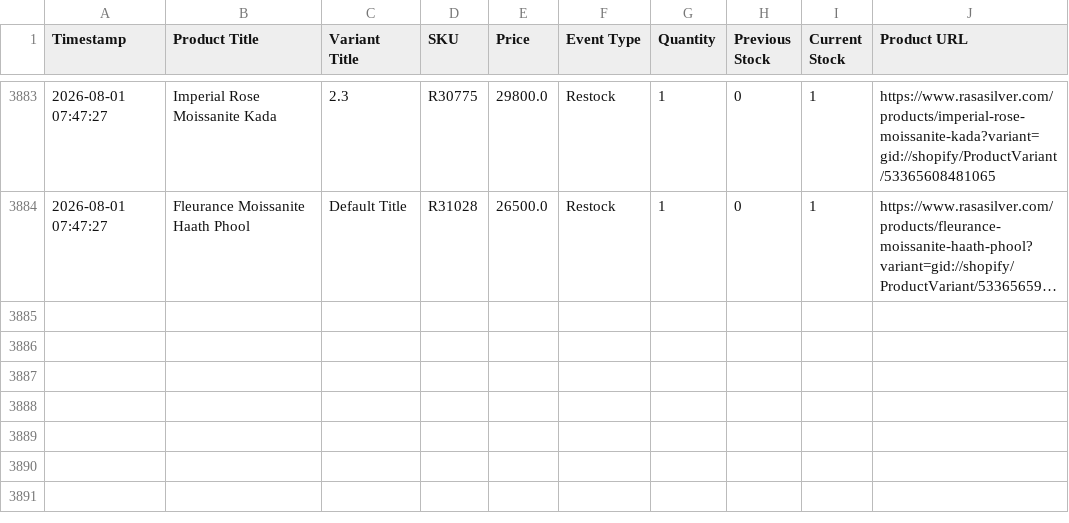
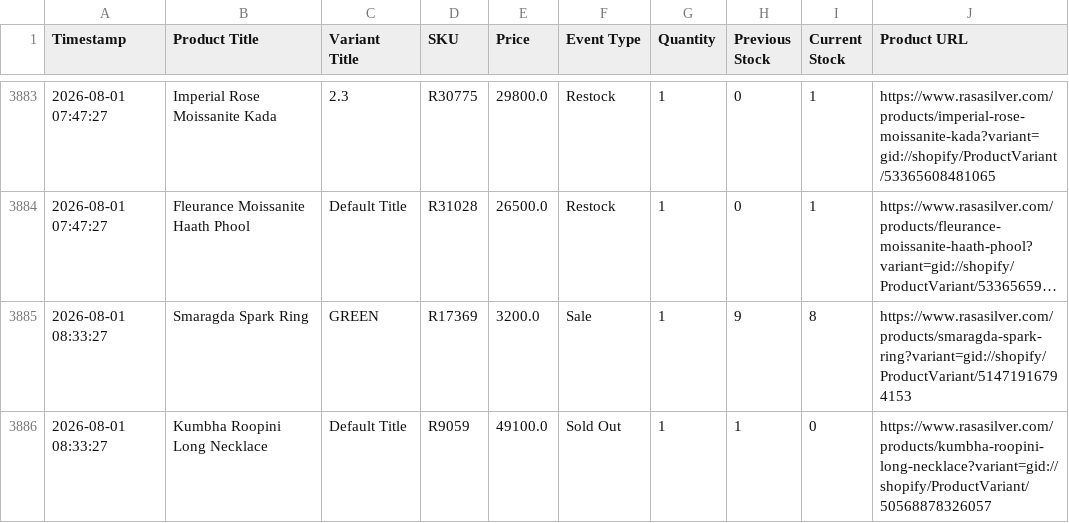
Before and after one commit to ictmentorshipdrive3-boop/Telegram-shopify-inventory-tracker-, a CSV file: rasasilver_com_live_sales_log.csv, drawn as a sheet; only a part is shown, gaps mark what is left out; long unchanged cells end in …; the diff names each change by its address in the sheet, - before the commit and + after, or states it on an @@ line.

```diff
--- a/rasasilver_com_live_sales_log.csv
+++ b/rasasilver_com_live_sales_log.csv
+row 3885: 2026-08-01 08:33:27 | Smaragda Spark Ring | GREEN | R17369 | 3200.0 | Sale | 1 | 9 | 8 | https://www.rasasilver.com/products/smaragda-spark-ring?variant=gid://shopify/ProductVariant/51471916794153
+row 3886: 2026-08-01 08:33:27 | Kumbha Roopini Long Necklace | Default Title | R9059 | 49100.0 | Sold Out | 1 | 1 | 0 | https://www.rasasilver.com/products/kumbha-roopini-long-necklace?variant=gid://shopify/ProductVariant/50568878326057
```
Also changed, not shown: 1 other file.
